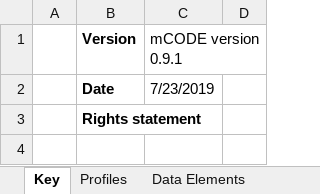
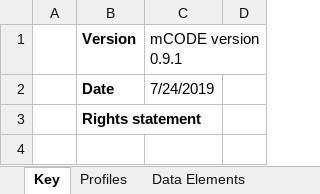
Before and after one commit to standardhealth/shr-spec, an Excel workbook: spec/IndexFolder_Oncocore/mCODEDataDictionary.xlsx, sheet Key, drawn as a sheet; only a part is shown; values as stored, in another font and other column widths than the file's, no borders; 1 other sheet too large or unreadable and not compared; the diff covers the shown part only; the diff names each change by its address in the sheet, - before the commit and + after, or states it on an @@ line.

```diff
--- a/spec/IndexFolder_Oncocore/mCODEDataDictionary.xlsx (sheet Key)
+++ b/spec/IndexFolder_Oncocore/mCODEDataDictionary.xlsx (sheet Key)
-C2 (mCODE version 0.9.1): 7/23/2019
+C2 (mCODE version 0.9.1): 7/24/2019
```
Also changed, not shown: 1 edited cell elsewhere in this sheet, sheet Value Set Details, sheet Profiles, sheet Value Sets.
